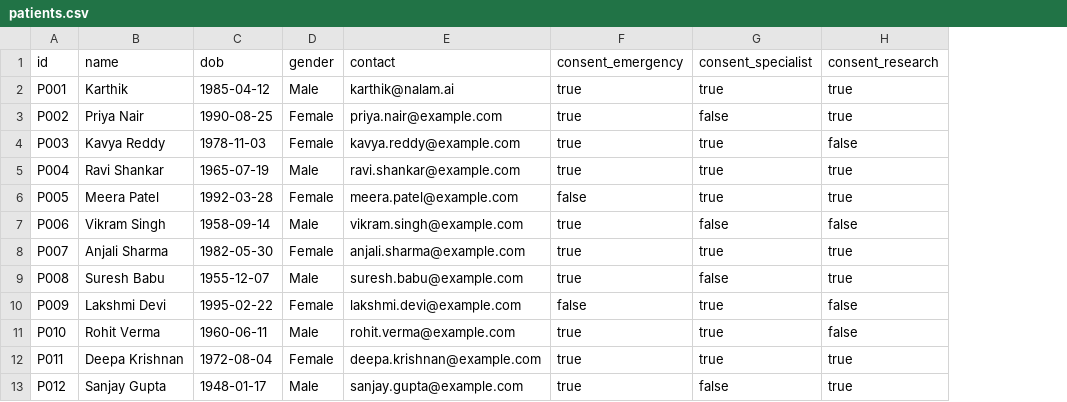
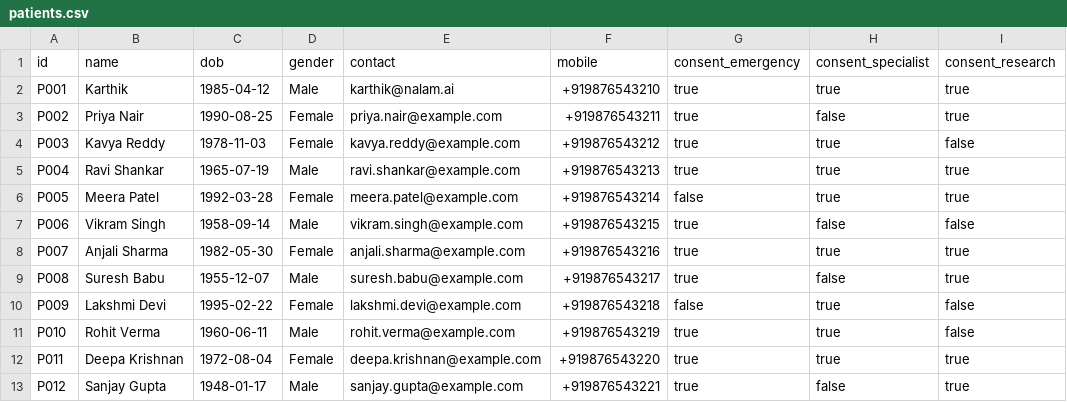
Before and after one commit to Quackcoder14/Nalam.ai, a CSV file: datasets/patients.csv, drawn as a sheet; the diff names each change by its address in the sheet, - before the commit and + after, or states it on an @@ line.

Commit message:
feat: implement comprehensive patient dashboard with real-time vitals, LLM-based translation API, and automated triage agents

```diff
--- a/datasets/patients.csv
+++ b/datasets/patients.csv
+column F (mobile), rows 2-13: +919876543210 | +919876543211 | +919876543212 | +919876543213 | +919876543214 | +919876543215 | +919876543216 | +919876543217 | +919876543218 | +919876543219 | +919876543220 | +919876543221
```
Also changed, not shown: 36 other files.
